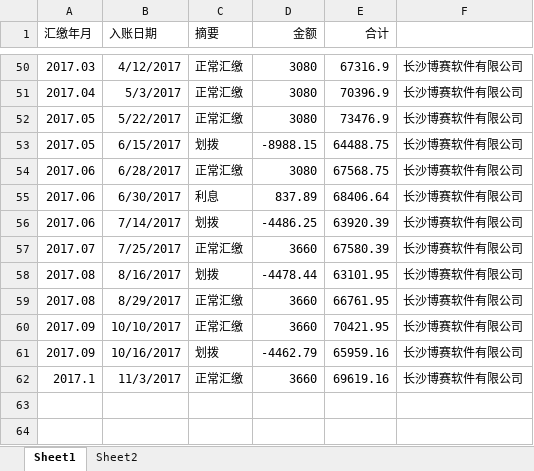
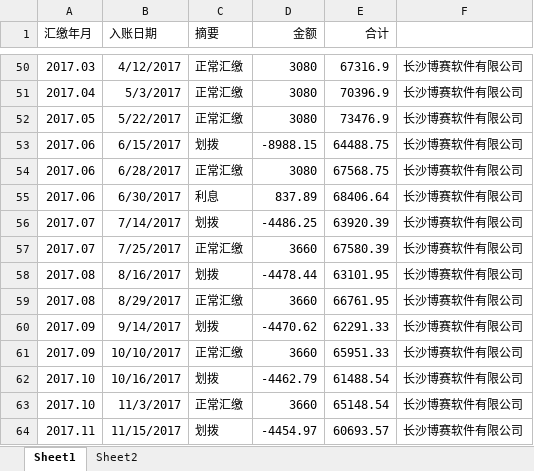
Before and after one commit to cnmud/wRayaBareru4ACatrephaDRAbECuMawA, an Excel workbook: 我的家/公积金.xlsx, sheet Sheet1, drawn as a sheet; only a part is shown, gaps mark what is left out; values as stored, in another font and other column widths than the file's, no borders; addresses are those after the commit; the diff names each change by its address in the sheet, - before the commit and + after, or states it on an @@ line.

```diff
--- a/我的家/公积金.xlsx (sheet Sheet1)
+++ b/我的家/公积金.xlsx (sheet Sheet1)
@@ column A (汇缴年月) renumbered between rows 53 and 63 @@
+row 60: 2017.09 | 9/14/2017 | 划拨 | -4470.62 | 62291.33 | 长沙博赛软件有限公司
-E61 (合计): 70421.95
+E61 (合计): 65951.33
-E62 (合计): 65959.16
+E62 (合计): 61488.54
-E63 (合计): 69619.16
+E63 (合计): 65148.54
+row 64: 2017.11 | 11/15/2017 | 划拨 | -4454.97 | 60693.57 | 长沙博赛软件有限公司
```
Also changed, not shown: 我的家/公积金还款.xlsx.
